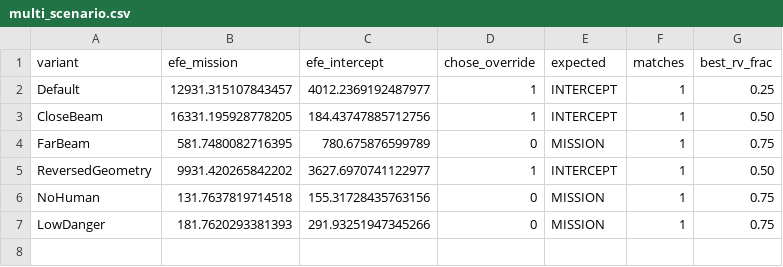
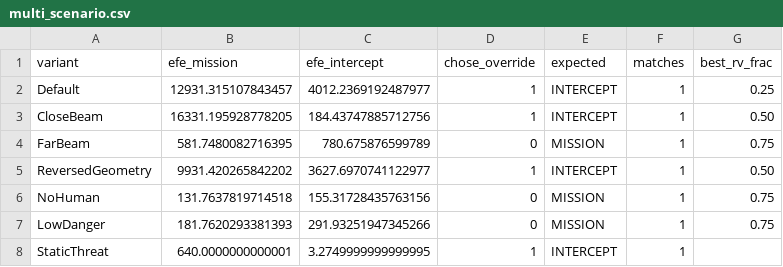
Before and after one commit to Luminous-Dynamics/symthaea, a CSV file: symthaea/papers/figures/multi_scenario.csv, drawn as a sheet; the diff names each change by its address in the sheet, - before the commit and + after, or states it on an @@ line.

```diff
--- a/symthaea/papers/figures/multi_scenario.csv
+++ b/symthaea/papers/figures/multi_scenario.csv
+row 8: StaticThreat | 640.0000000000001 | 3.2749999999999995 | 1 | INTERCEPT | 1
```
Also changed, not shown: 7 other files.
